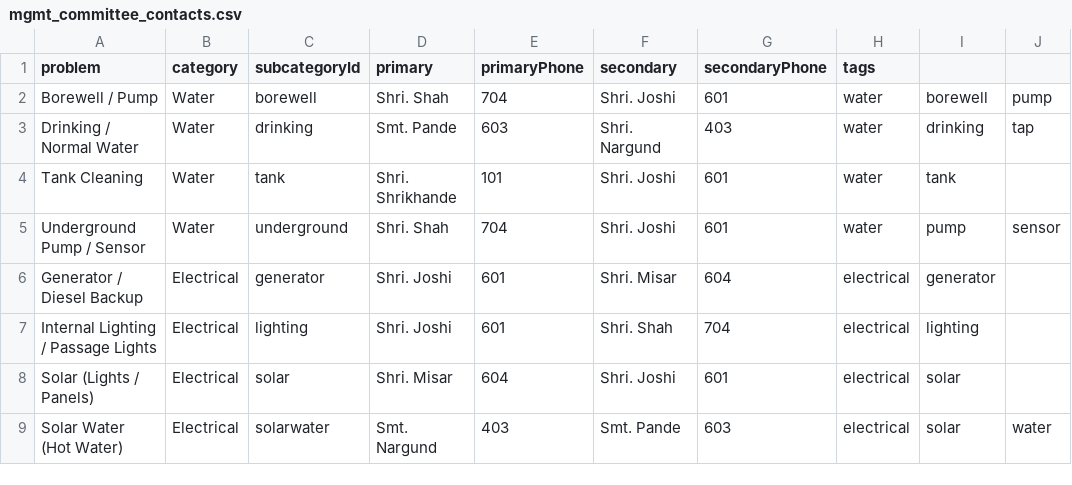
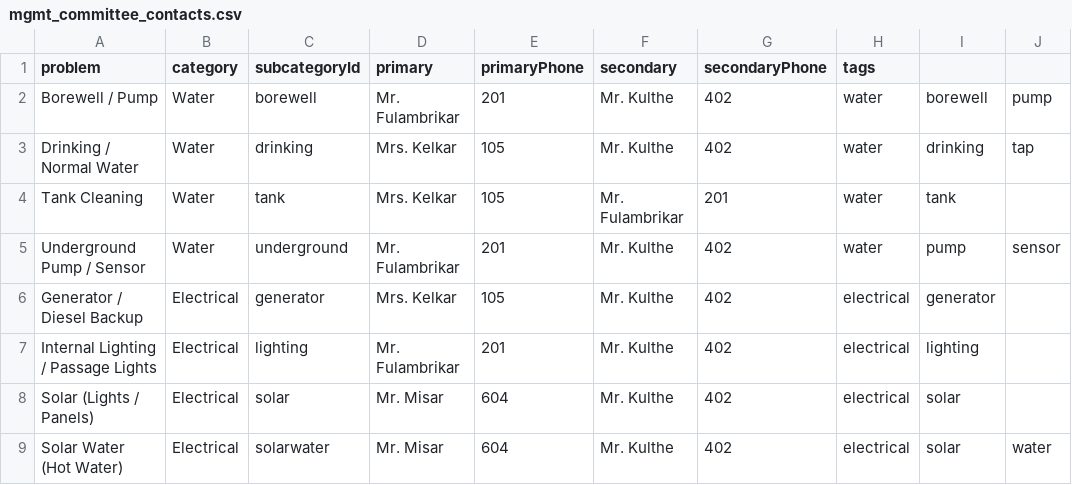
Before and after one commit to vivekkulthe/Parshwa, a CSV file: mgmt_committee_contacts.csv, drawn as a sheet; only a part is shown; the diff covers the shown part only.

Commit message:
Updated Committee Names

```diff
--- a/mgmt_committee_contacts.csv
+++ b/mgmt_committee_contacts.csv
@@ -1,9 +1,9 @@
 problem,category,subcategoryId,primary,primaryPhone,secondary,secondaryPhone,tags,,
-Borewell / Pump,Water,borewell,Shri. Shah,704,Shri. Joshi,601,water,borewell,pump
-Drinking / Normal Water,Water,drinking,Smt. Pande,603,Shri. Nargund,403,water,drinking,tap
-Tank Cleaning,Water,tank,Shri. Shrikhande,101,Shri. Joshi,601,water,tank,
-Underground Pump / Sensor,Water,underground,Shri. Shah,704,Shri. Joshi,601,water,pump,sensor
-Generator / Diesel Backup,Electrical,generator,Shri. Joshi,601,Shri. Misar,604,electrical,generator,
-Internal Lighting / Passage Lights,Electrical,lighting,Shri. Joshi,601,Shri. Shah,704,electrical,lighting,
-Solar (Lights / Panels),Electrical,solar,Shri. Misar,604,Shri. Joshi,601,electrical,solar,
-Solar Water (Hot Water),Electrical,solarwater,Smt. Nargund,403,Smt. Pande,603,electrical,solar,water
+Borewell / Pump,Water,borewell,Mr. Fulambrikar,201,Mr. Kulthe,402,water,borewell,pump
+Drinking / Normal Water,Water,drinking,Mrs. Kelkar,105,Mr. Kulthe,402,water,drinking,tap
+Tank Cleaning,Water,tank,Mrs. Kelkar,105,Mr. Fulambrikar,201,water,tank,
+Underground Pump / Sensor,Water,underground,Mr. Fulambrikar,201,Mr. Kulthe,402,water,pump,sensor
+Generator / Diesel Backup,Electrical,generator,Mrs. Kelkar,105,Mr. Kulthe,402,electrical,generator,
+Internal Lighting / Passage Lights,Electrical,lighting,Mr. Fulambrikar,201,Mr. Kulthe,402,electrical,lighting,
+Solar (Lights / Panels),Electrical,solar,Mr. Misar,604,Mr. Kulthe,402,electrical,solar,
+Solar Water (Hot Water),Electrical,solarwater,Mr. Misar,604,Mr. Kulthe,402,electrical,solar,water
```
Also changed, not shown: 27 edited cells elsewhere in this file.
